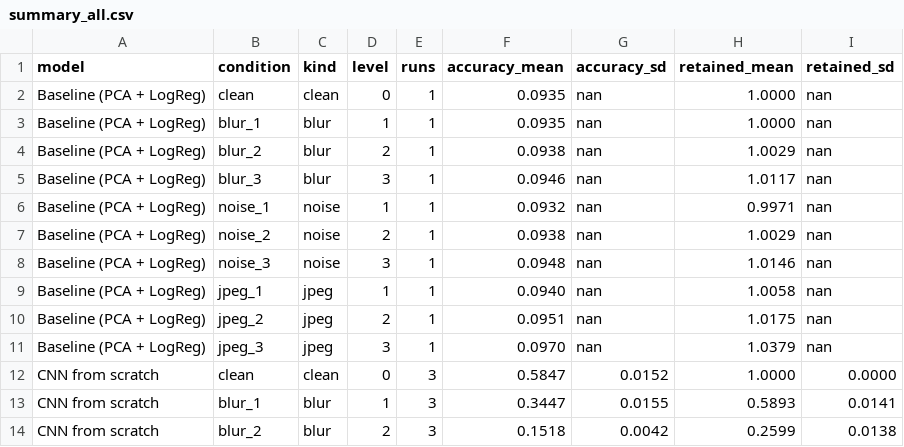
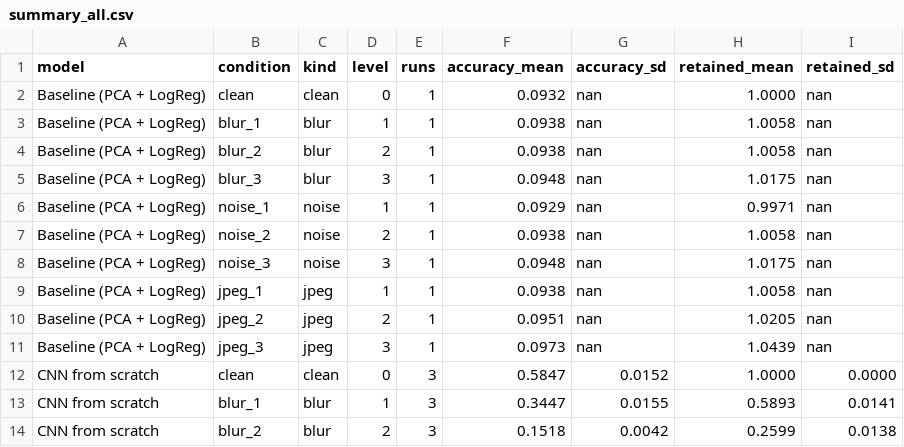
Before and after one commit to orjanry/IKT466_Project, a CSV file: results/summary_all.csv, drawn as a sheet; only a part is shown.

```diff
--- a/results/summary_all.csv
+++ b/results/summary_all.csv
@@ -1,12 +1,12 @@
 model,condition,kind,level,runs,accuracy_mean,accuracy_sd,retained_mean,retained_sd
-Baseline (PCA + LogReg),clean,clean,0,1,0.0935,nan,1.0000,nan
-Baseline (PCA + LogReg),blur_1,blur,1,1,0.0935,nan,1.0000,nan
-Baseline (PCA + LogReg),blur_2,blur,2,1,0.0938,nan,1.0029,nan
-Baseline (PCA + LogReg),blur_3,blur,3,1,0.0946,nan,1.0117,nan
-Baseline (PCA + LogReg),noise_1,noise,1,1,0.0932,nan,0.9971,nan
-Baseline (PCA + LogReg),noise_2,noise,2,1,0.0938,nan,1.0029,nan
-Baseline (PCA + LogReg),noise_3,noise,3,1,0.0948,nan,1.0146,nan
-Baseline (PCA + LogReg),jpeg_1,jpeg,1,1,0.0940,nan,1.0058,nan
-Baseline (PCA + LogReg),jpeg_2,jpeg,2,1,0.0951,nan,1.0175,nan
-Baseline (PCA + LogReg),jpeg_3,jpeg,3,1,0.0970,nan,1.0379,nan
+Baseline (PCA + LogReg),clean,clean,0,1,0.0932,nan,1.0000,nan
+Baseline (PCA + LogReg),blur_1,blur,1,1,0.0938,nan,1.0058,nan
+Baseline (PCA + LogReg),blur_2,blur,2,1,0.0938,nan,1.0058,nan
+Baseline (PCA + LogReg),blur_3,blur,3,1,0.0948,nan,1.0175,nan
+Baseline (PCA + LogReg),noise_1,noise,1,1,0.0929,nan,0.9971,nan
+Baseline (PCA + LogReg),noise_2,noise,2,1,0.0938,nan,1.0058,nan
+Baseline (PCA + LogReg),noise_3,noise,3,1,0.0948,nan,1.0175,nan
+Baseline (PCA + LogReg),jpeg_1,jpeg,1,1,0.0938,nan,1.0058,nan
+Baseline (PCA + LogReg),jpeg_2,jpeg,2,1,0.0951,nan,1.0205,nan
+Baseline (PCA + LogReg),jpeg_3,jpeg,3,1,0.0973,nan,1.0439,nan
 CNN from scratch,clean,clean,0,3,0.5847,0.0152,1.0000,0.0000
```
Also changed, not shown: 8 other files.
